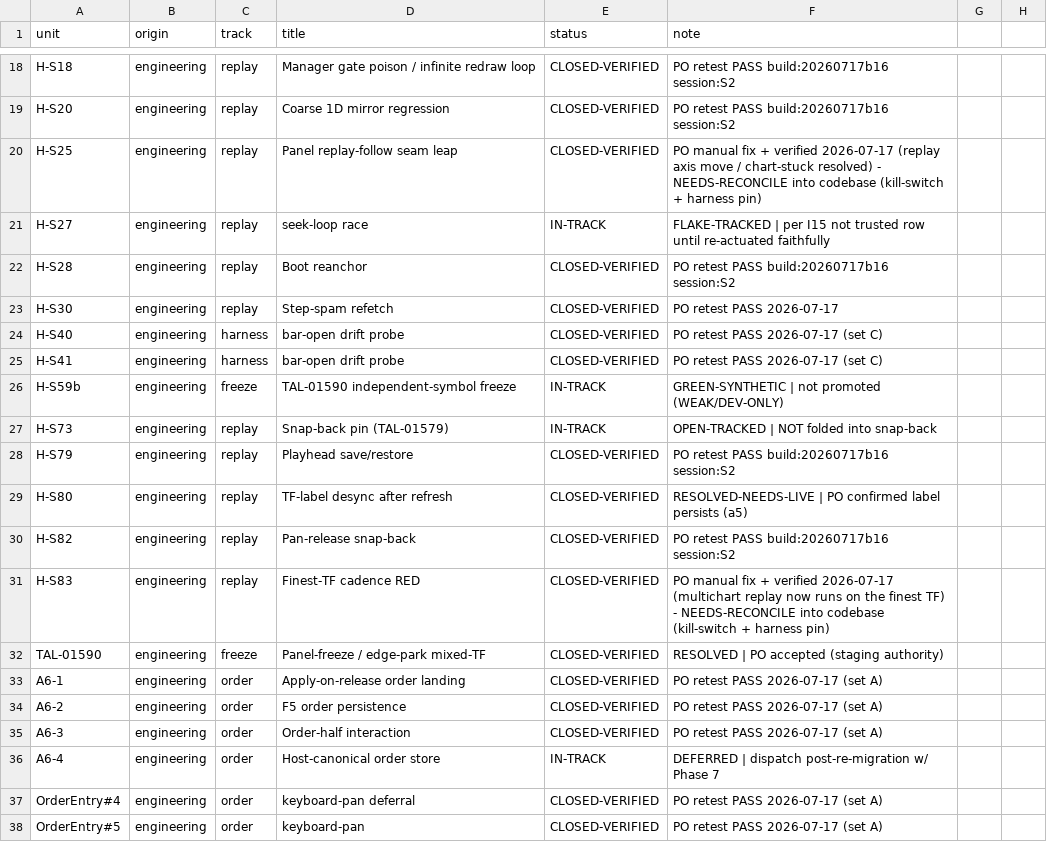
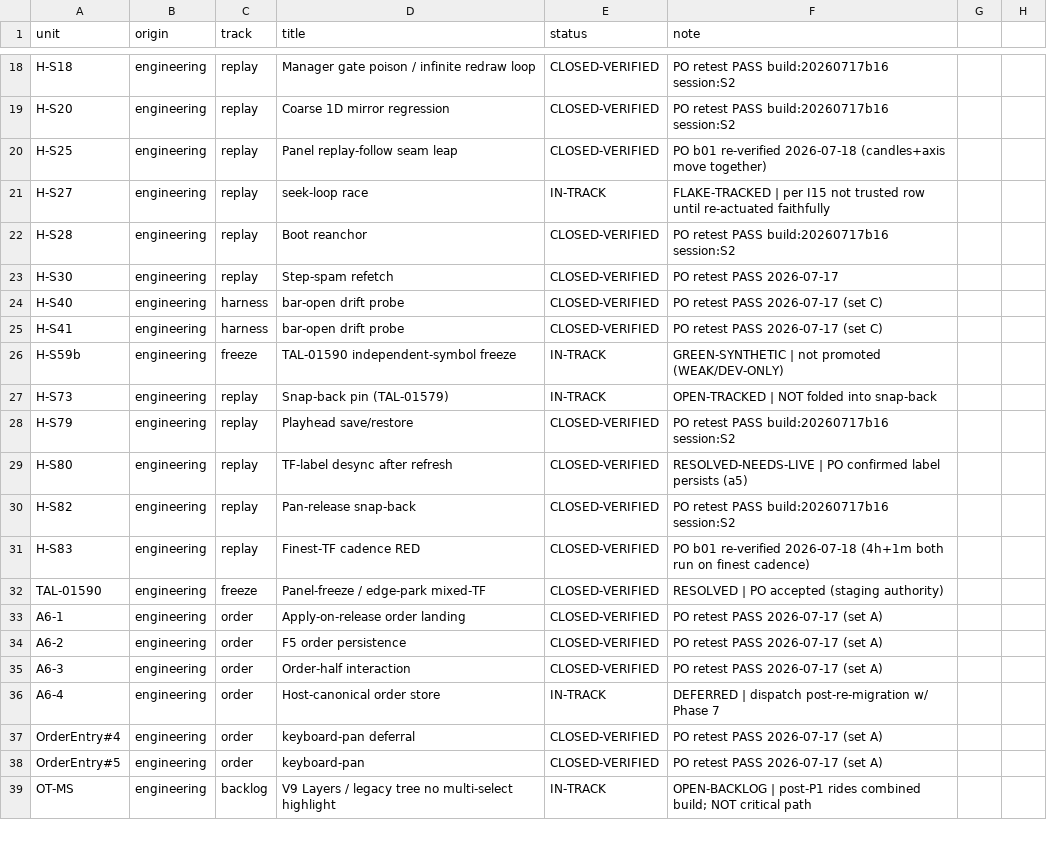
Before and after one commit to ayoubsiyari/full-talaria-log-, a CSV file: docs/tickets-overhaul/PLAN2-SCOREBOARD.csv, drawn as a sheet; only a part is shown, gaps mark what is left out; the shorter side is filled out with more unchanged rows; the diff covers the shown part only.

```diff
--- a/docs/tickets-overhaul/PLAN2-SCOREBOARD.csv
+++ b/docs/tickets-overhaul/PLAN2-SCOREBOARD.csv
@@ -19,3 +19,3 @@ H-S18,engineering,replay,Manager gate poison / infinite redraw loop,CLOSED-VERIF
 H-S20,engineering,replay,Coarse 1D mirror regression,CLOSED-VERIFIED,PO retest PASS build:20260717b16 session:S2
-H-S25,engineering,replay,Panel replay-follow seam leap,CLOSED-VERIFIED,PO manual fix + verified 2026-07-17 (replay axis move / chart-stuck resolved) - NEEDS-RECONCILE into codebase (kill-switch + harness pin)
+H-S25,engineering,replay,Panel replay-follow seam leap,CLOSED-VERIFIED,PO b01 re-verified 2026-07-18 (candles+axis move together)
 H-S27,engineering,replay,seek-loop race,IN-TRACK,FLAKE-TRACKED | per I15 not trusted row until re-actuated faithfully
@@ -30,3 +30,3 @@ H-S80,engineering,replay,TF-label desync after refresh,CLOSED-VERIFIED,RESOLVED-
 H-S82,engineering,replay,Pan-release snap-back,CLOSED-VERIFIED,PO retest PASS build:20260717b16 session:S2
-H-S83,engineering,replay,Finest-TF cadence RED,CLOSED-VERIFIED,PO manual fix + verified 2026-07-17 (multichart replay now runs on the finest TF) - NEEDS-RECONCILE into codebase (kill-switch + harness pin)
+H-S83,engineering,replay,Finest-TF cadence RED,CLOSED-VERIFIED,PO b01 re-verified 2026-07-18 (4h+1m both run on finest cadence)
 TAL-01590,engineering,freeze,Panel-freeze / edge-park mixed-TF,CLOSED-VERIFIED,RESOLVED | PO accepted (staging authority)
```
Also changed, not shown: 1 added row and 47 edited cells elsewhere in this file, docs/tickets-overhaul/RESOLUTION-TRACKER.csv, 38 other files.
